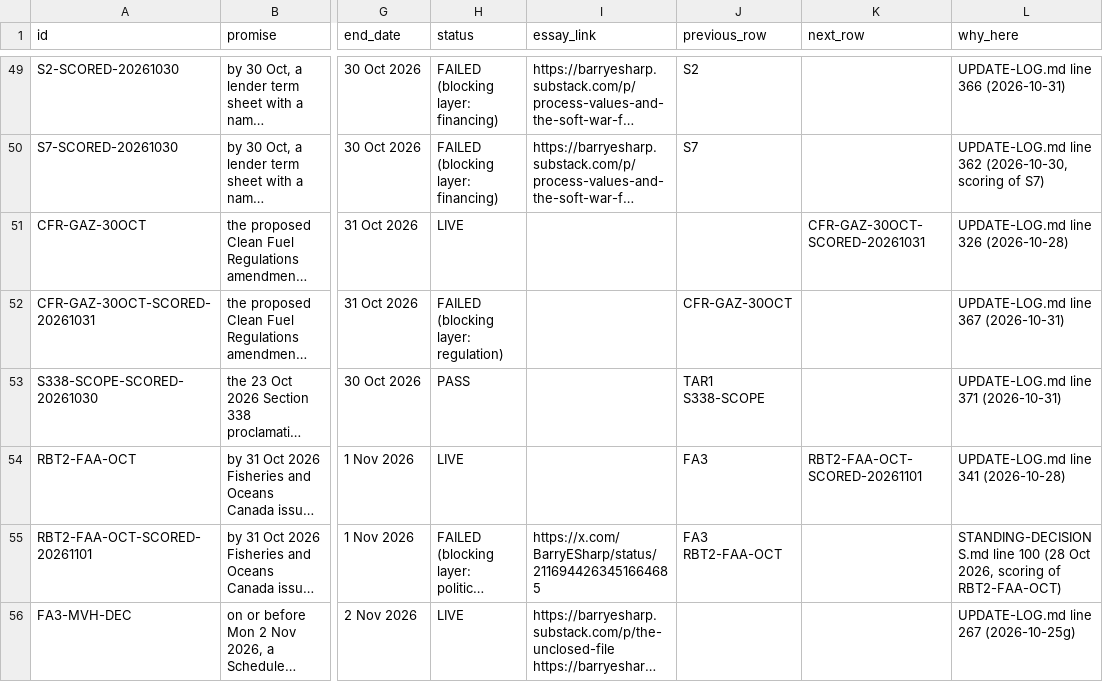
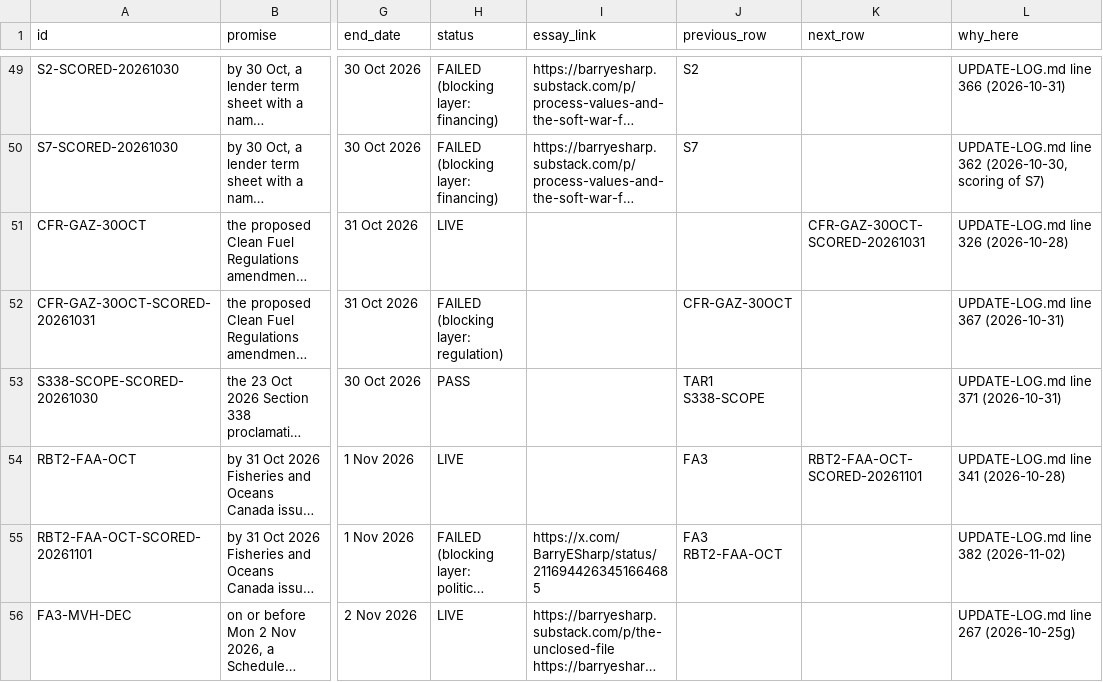
Before and after one commit to Citizenheldrecord/register, a CSV file: simple-view/simple-rows.csv, drawn as a sheet; only a part is shown, gaps mark what is left out; long unchanged cells end in …; the diff covers the shown part only; the diff names each change by its address in the sheet, - before the commit and + after, or states it on an @@ line.

```diff
--- a/simple-view/simple-rows.csv
+++ b/simple-view/simple-rows.csv
-L55 (why_here): STANDING-DECISIONS.md line 100 (28 Oct 2026, scoring of RBT2-FAA-OCT)
+L55 (why_here): UPDATE-LOG.md line 382 (2026-11-02)
```
Also changed, not shown: 1 added row and 10 edited cells elsewhere in this file, data/entries.csv, data/row-annotations.csv, 11 other files.
